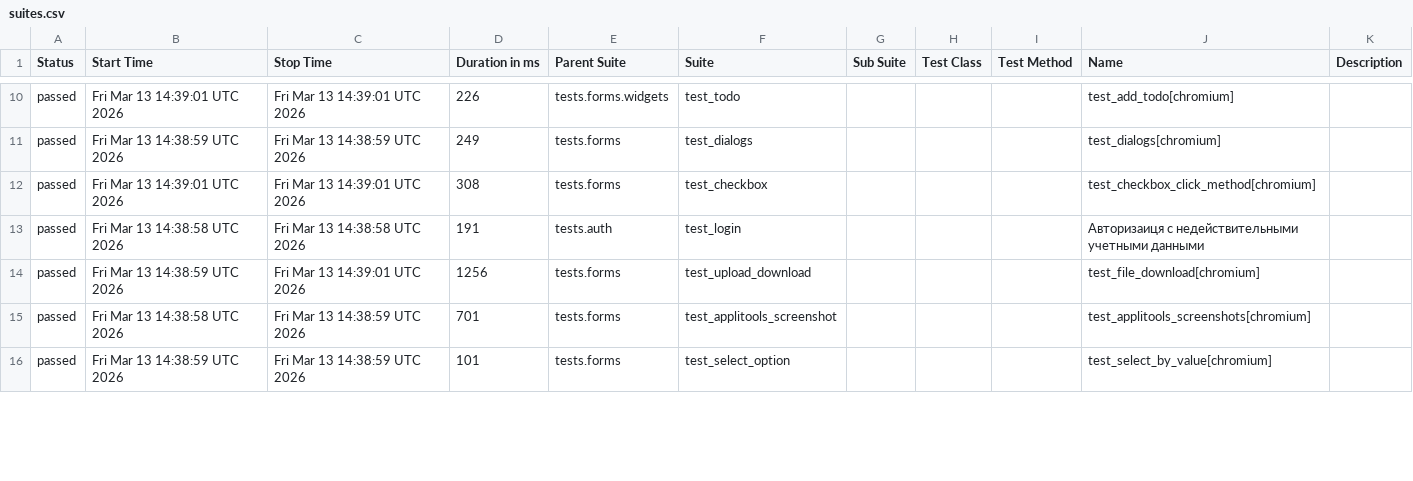
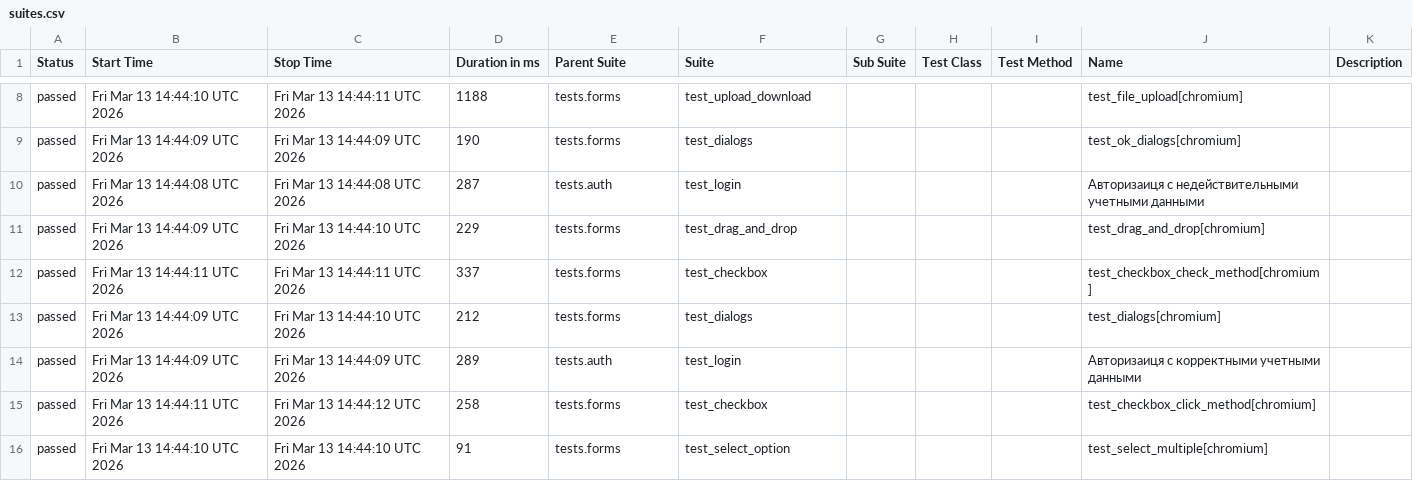
Before and after one commit to kami-no-hikari/Playwright, a CSV file: data/suites.csv, drawn as a sheet; only a part is shown, gaps mark what is left out; the diff covers the shown part only.

```diff
--- a/data/suites.csv
+++ b/data/suites.csv
@@ -10,7 +8,9 @@
-"passed","Fri Mar 13 14:39:01 UTC 2026","Fri Mar 13 14:39:01 UTC 2026","226","tests.forms.widgets","test_todo","","","","test_add_todo[chromium]",""
-"passed","Fri Mar 13 14:38:59 UTC 2026","Fri Mar 13 14:38:59 UTC 2026","249","tests.forms","test_dialogs","","","","test_dialogs[chromium]",""
-"passed","Fri Mar 13 14:39:01 UTC 2026","Fri Mar 13 14:39:01 UTC 2026","308","tests.forms","test_сheckbox","","","","test_checkbox_click_method[chromium]",""
-"passed","Fri Mar 13 14:38:58 UTC 2026","Fri Mar 13 14:38:58 UTC 2026","191","tests.auth","test_login","","","","Авторизаиця с недействительными учетными данными",""
-"passed","Fri Mar 13 14:38:59 UTC 2026","Fri Mar 13 14:39:01 UTC 2026","1256","tests.forms","test_upload_download","","","","test_file_download[chromium]",""
-"passed","Fri Mar 13 14:38:58 UTC 2026","Fri Mar 13 14:38:59 UTC 2026","701","tests.forms","test_applitools_screenshot","","","","test_applitools_screenshots[chromium]",""
-"passed","Fri Mar 13 14:38:59 UTC 2026","Fri Mar 13 14:38:59 UTC 2026","101","tests.forms","test_select_option","","","","test_select_by_value[chromium]",""
+"passed","Fri Mar 13 14:44:10 UTC 2026","Fri Mar 13 14:44:11 UTC 2026","1188","tests.forms","test_upload_download","","","","test_file_upload[chromium]",""
+"passed","Fri Mar 13 14:44:09 UTC 2026","Fri Mar 13 14:44:09 UTC 2026","190","tests.forms","test_dialogs","","","","test_ok_dialogs[chromium]",""
+"passed","Fri Mar 13 14:44:08 UTC 2026","Fri Mar 13 14:44:08 UTC 2026","287","tests.auth","test_login","","","","Авторизаиця с недействительными учетными данными",""
+"passed","Fri Mar 13 14:44:09 UTC 2026","Fri Mar 13 14:44:10 UTC 2026","229","tests.forms","test_drag_and_drop","","","","test_drag_and_drop[chromium]",""
+"passed","Fri Mar 13 14:44:11 UTC 2026","Fri Mar 13 14:44:11 UTC 2026","337","tests.forms","test_сheckbox","","","","test_checkbox_check_method[chromium]",""
+"passed","Fri Mar 13 14:44:09 UTC 2026","Fri Mar 13 14:44:10 UTC 2026","212","tests.forms","test_dialogs","","","","test_dialogs[chromium]",""
+"passed","Fri Mar 13 14:44:09 UTC 2026","Fri Mar 13 14:44:09 UTC 2026","289","tests.auth","test_login","","","","Авторизаиця с корректными учетными данными",""
+"passed","Fri Mar 13 14:44:11 UTC 2026","Fri Mar 13 14:44:12 UTC 2026","258","tests.forms","test_сheckbox","","","","test_checkbox_click_method[chromium]",""
+"passed","Fri Mar 13 14:44:10 UTC 2026","Fri Mar 13 14:44:10 UTC 2026","91","tests.forms","test_select_option","","","","test_select_multiple[chromium]",""
```
Also changed, not shown: 2 removed rows and 33 edited cells elsewhere in this file, data/behaviors.csv, 47 other files.
